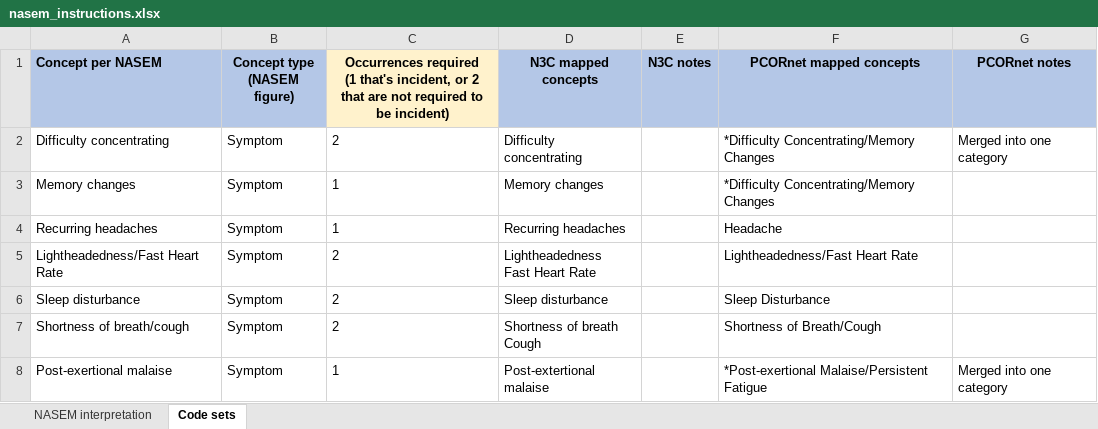
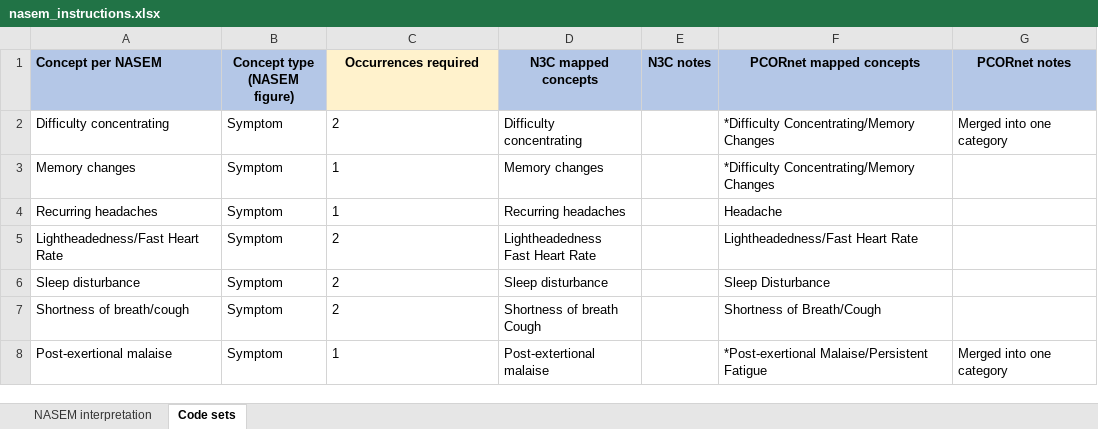
Before and after one commit to recoverEHRinformatics/data-analysis-pipeline, an Excel workbook: external data sources/NASEM/nasem_instructions.xlsx, sheet Code sets, drawn as a sheet; only a part is shown; values as stored, in another font and other column widths than the file's, no borders; ↵ is a line break in a cell; the diff names each change by its address in the sheet, - before the commit and + after, or states it on an @@ line.

Commit message:
Add files via upload

```diff
--- a/external data sources/NASEM/nasem_instructions.xlsx (sheet Code sets)
+++ b/external data sources/NASEM/nasem_instructions.xlsx (sheet Code sets)
-C1: Occurrences required ↵ (1 that's incident, or 2 that are not required to be incident)
+C1: Occurrences required
```
